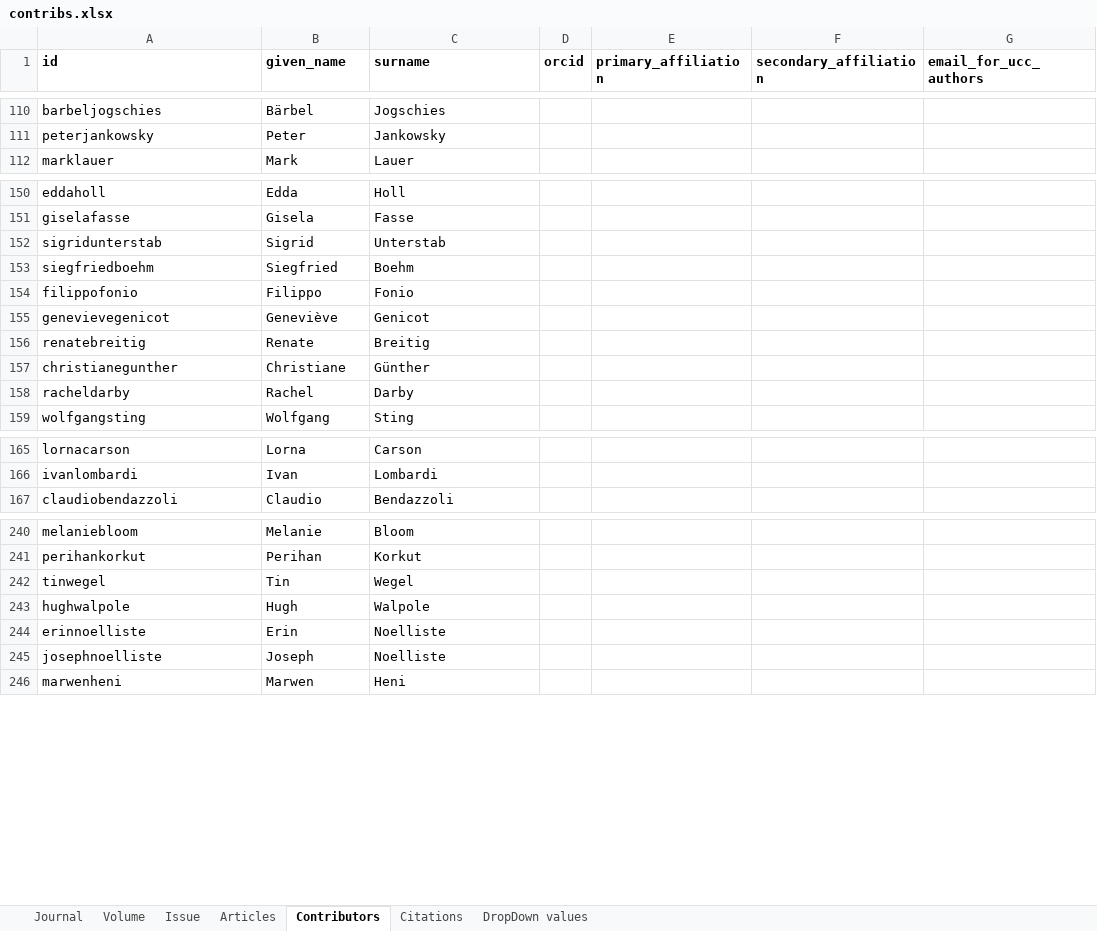
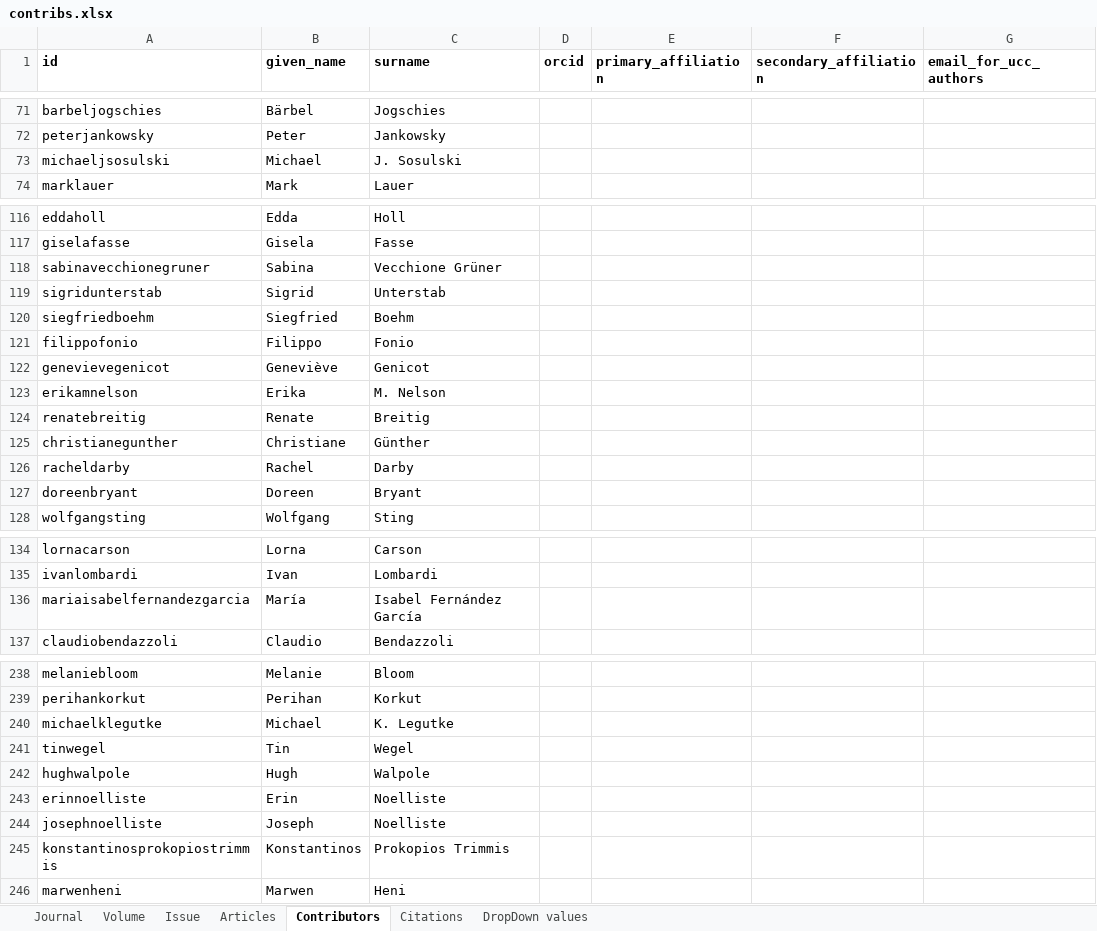
Before and after one commit to eocarragain/xMeta, an Excel workbook: contribs.xlsx, sheet Contributors, drawn as a sheet; only a part is shown, gaps mark what is left out; values as stored, in another font and other column widths than the file's, no borders; the diff covers the shown part only; the diff names each change by its address in the sheet, - before the commit and + after, or states it on an @@ line.

```diff
--- a/contribs.xlsx (sheet Contributors)
+++ b/contribs.xlsx (sheet Contributors)
+row 73: michaeljsosulski | Michael | J. Sosulski
@@ row 61 moved to row 118: sabinavecchionegruner @@
+row 123: erikamnelson | Erika | M. Nelson
@@ row 85 moved to row 127: doreenbryant @@
+row 136: mariaisabelfernandezgarcia | María | Isabel Fernández García
+row 240: michaelklegutke | Michael | K. Legutke
+row 245: konstantinosprokopiostrimmis | Konstantinos | Prokopios Trimmis
```
Also changed, not shown: 12 added rows, 17 removed rows and 22 moved rows elsewhere in this sheet, scenario_tocs.xlsx, 4 other files.
